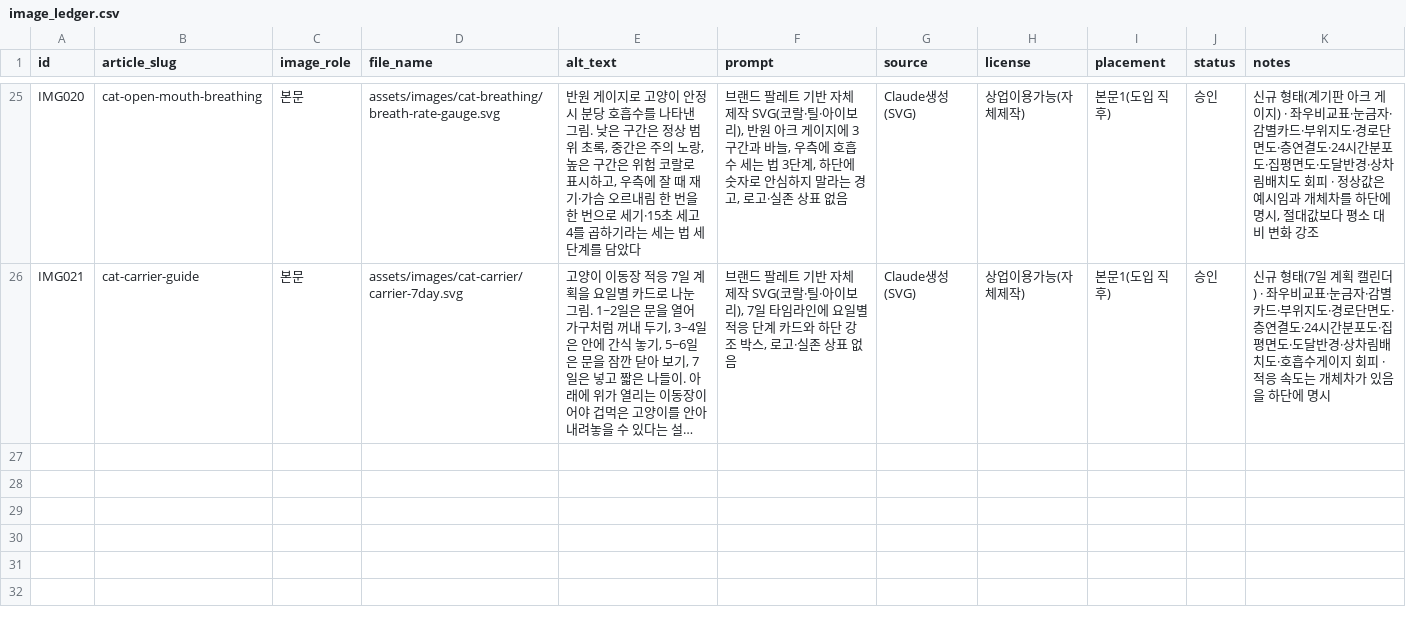
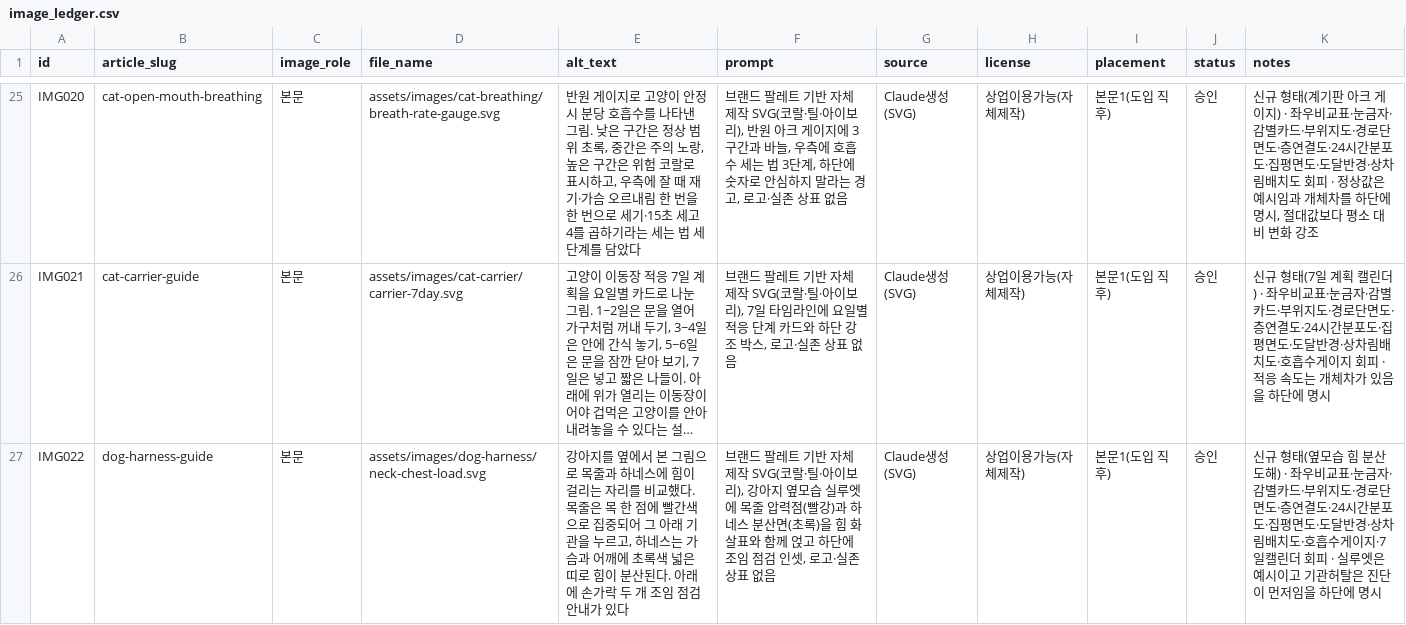
Before and after one commit to leejaemin18/blog-monetization, a CSV file: data/image_ledger.csv, drawn as a sheet; only a part is shown, gaps mark what is left out; long unchanged cells end in …; the diff names each change by its address in the sheet, - before the commit and + after, or states it on an @@ line.

```diff
--- a/data/image_ledger.csv
+++ b/data/image_ledger.csv
+row 27: IMG022 | dog-harness-guide | 본문 | assets/images/dog-harness/neck-chest-load.svg | 강아지를 옆에서 본 그림으로 목줄과 하네스에 힘이 걸리는 자리를 비교했다. 목줄은 목 한 점에 빨간색으로 집중되어 그 아래 기관을 누르고, 하네스는 가슴과 어깨에 초록색 넓은 띠로 힘이 분산된다. 아래에 손가락 두 개 조임 점검 안내가 있다 | 브랜드 팔레트 기반 자체 제작 SVG(코랄·틸·아이보리), 강아지 옆모습 실루엣에 목줄 압력점(빨강)과 하네스 분산면(초록)을 힘 화살표와 함께 얹고 하단에 조임 점검 인셋, 로고·실존 상표 없음 | Claude생성(SVG) | 상업이용가능(자체제작) | 본문1(도입 직후) | 승인 | 신규 형태(옆모습 힘 분산 도해) · 좌우비교표·눈금자·감별카드·부위지도·경로단면도·층연결도·24시간분포도·집평면도·도달반경·상차림배치도·호흡수게이지·7일캘린더 회피 · 실루엣은 예시이고 기관허탈은 진단이 먼저임을 하단에 명시
```
Also changed, not shown: data/content_ledger.csv, 4 other files.
